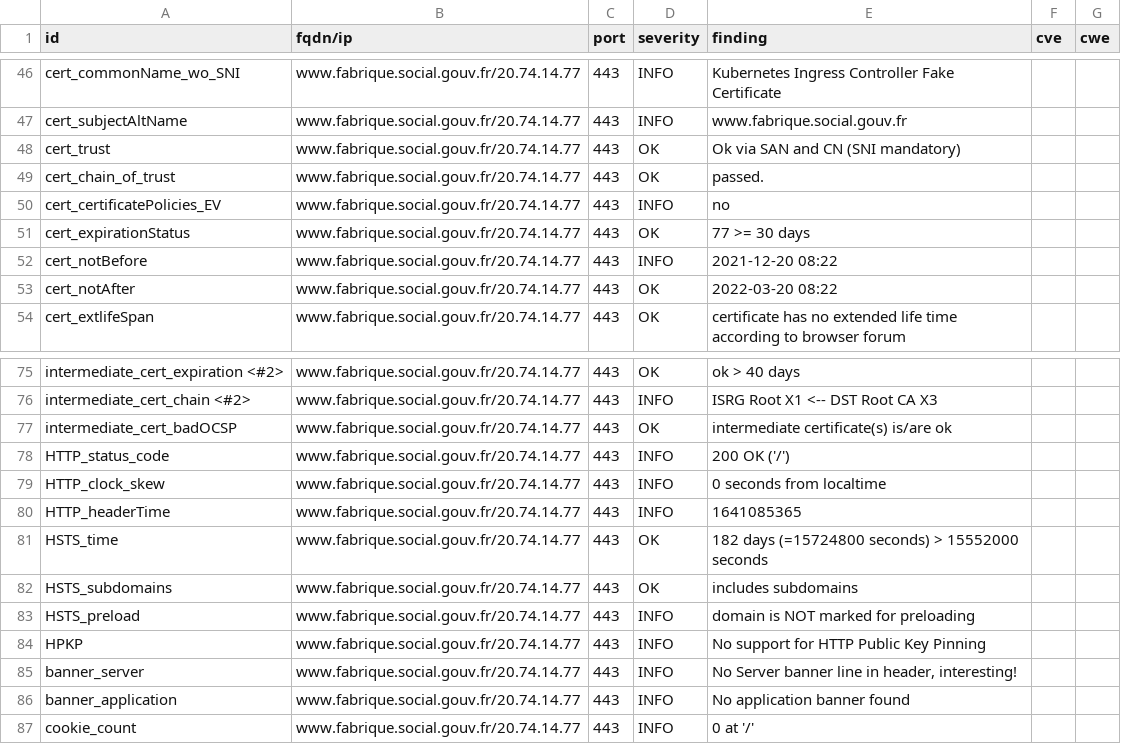
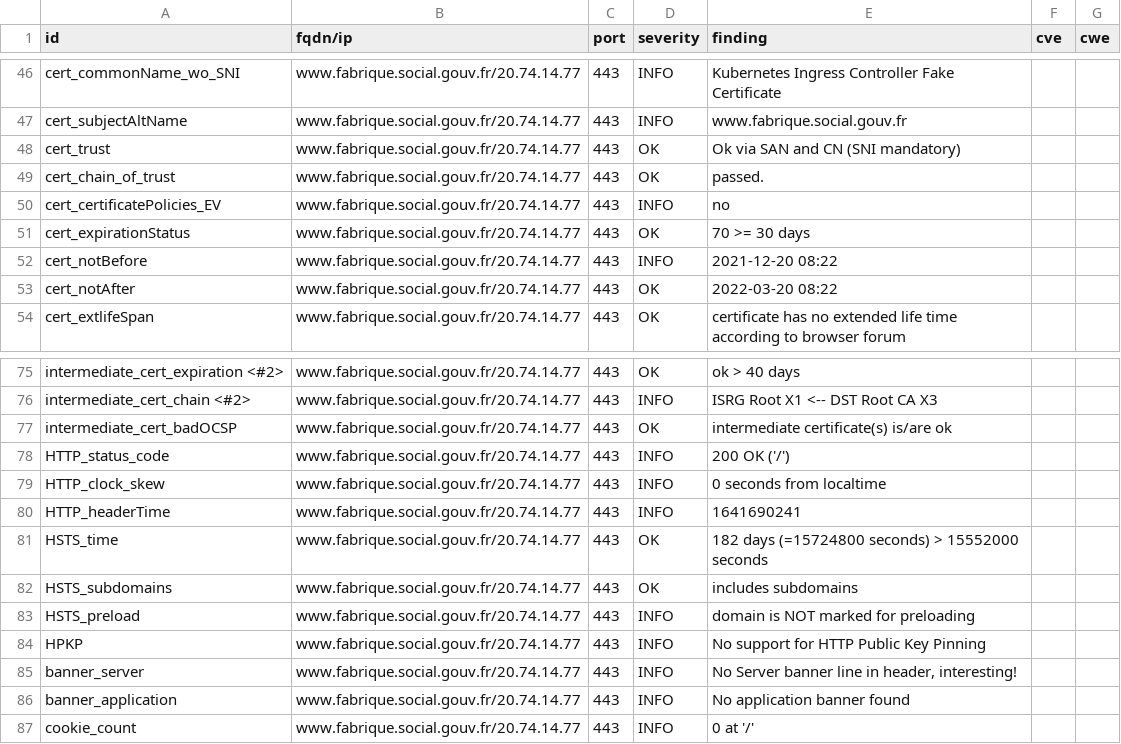
Before and after one commit to LucPIERREDITMERY/dashlordTest, a CSV file: results/aHR0cHM6Ly93d3cuZmFicmlxdWUuc29jaWFsLmdvdXYuZnI=/testssl.csv, drawn as a sheet; only a part is shown, gaps mark what is left out.

```diff
--- a/results/aHR0cHM6Ly93d3cuZmFicmlxdWUuc29jaWFsLmdvdXYuZnI=/testssl.csv
+++ b/results/aHR0cHM6Ly93d3cuZmFicmlxdWUuc29jaWFsLmdvdXYuZnI=/testssl.csv
@@ -50,3 +50,3 @@
 "cert_certificatePolicies_EV","www.fabrique.social.gouv.fr/20.74.14.77","443","INFO","no","",""
-"cert_expirationStatus","www.fabrique.social.gouv.fr/20.74.14.77","443","OK","77 >= 30 days","",""
+"cert_expirationStatus","www.fabrique.social.gouv.fr/20.74.14.77","443","OK","70 >= 30 days","",""
 "cert_notBefore","www.fabrique.social.gouv.fr/20.74.14.77","443","INFO","2021-12-20 08:22","",""
@@ -79,3 +79,3 @@
 "HTTP_clock_skew","www.fabrique.social.gouv.fr/20.74.14.77","443","INFO","0 seconds from localtime","",""
-"HTTP_headerTime","www.fabrique.social.gouv.fr/20.74.14.77","443","INFO","1641085365","",""
+"HTTP_headerTime","www.fabrique.social.gouv.fr/20.74.14.77","443","INFO","1641690241","",""
 "HSTS_time","www.fabrique.social.gouv.fr/20.74.14.77","443","OK","182 days (=15724800 seconds) > 15552000 seconds","",""
```
Also changed, not shown: 15 other files.
